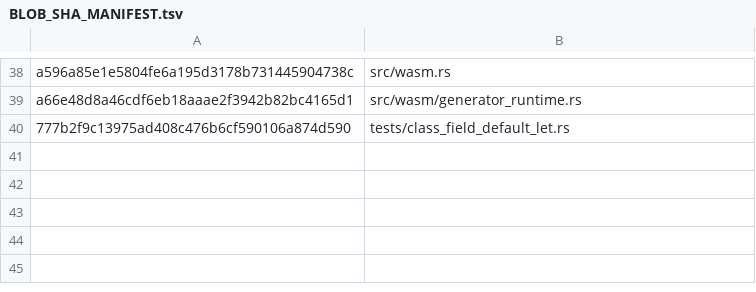
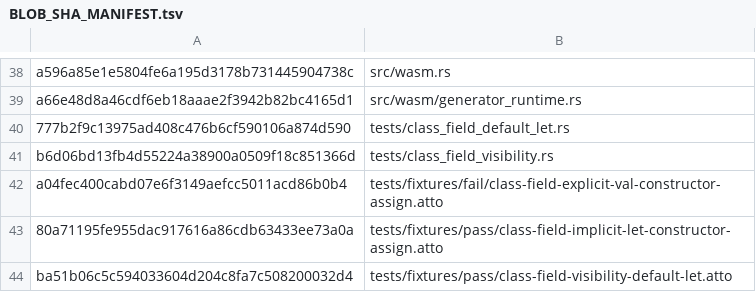
Before and after one commit to zed-pkg-test/security-adversarial-e2e, a TSV file: atto-let-src/BLOB_SHA_MANIFEST.tsv, drawn as a sheet; only a part is shown, gaps mark what is left out.

Commit message:
ci: exact SHA verified class let and visibility tests plus three compiled Atto fixtures

```diff
--- a/atto-let-src/BLOB_SHA_MANIFEST.tsv
+++ b/atto-let-src/BLOB_SHA_MANIFEST.tsv
@@ -40 +40,5 @@ a66e48d8a46cdf6eb18aaae2f3942b82bc4165d1	src/wasm/generator_runtime.rs
 777b2f9c13975ad408c476b6cf590106a874d590	tests/class_field_default_let.rs
+b6d06bd13fb4d55224a38900a0509f18c851366d	tests/class_field_visibility.rs
+a04fec400cabd07e6f3149aefcc5011acd86b0b4	tests/fixtures/fail/class-field-explicit-val-constructor-assign.atto
+80a71195fe955dac917616a86cdb63433ee73a0a	tests/fixtures/pass/class-field-implicit-let-constructor-assign.atto
+ba51b06c5c594033604d204c8fa7c508200032d4	tests/fixtures/pass/class-field-visibility-default-let.atto
```
Also changed, not shown: 6 other files.
